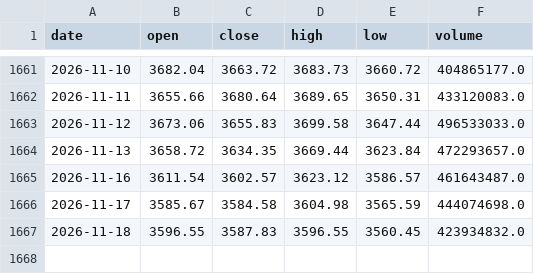
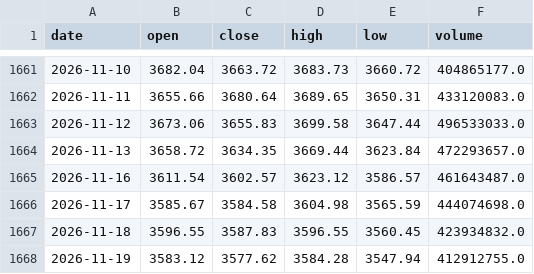
Before and after one commit to CindyNNN/amv-research-clock, a CSV file: data/backtests/amv_index_gate/index_sh000001_daily.csv, drawn as a sheet; only a part is shown, gaps mark what is left out; the diff names each change by its address in the sheet, - before the commit and + after, or states it on an @@ line.

```diff
--- a/data/backtests/amv_index_gate/index_sh000001_daily.csv
+++ b/data/backtests/amv_index_gate/index_sh000001_daily.csv
+row 1668: 2026-11-19 | 3583.12 | 3577.62 | 3584.28 | 3547.94 | 412912755.0
```
Also changed, not shown: data/backtests/amv_index_gate/index_sh000300_daily.csv, data/backtests/amv_index_gate/index_sz399001_daily.csv, 23 other files.
